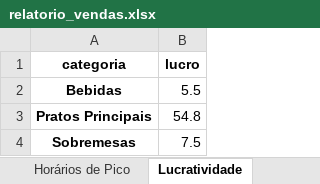
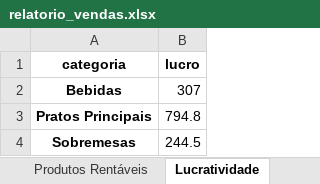
Before and after one commit to Mirelamota/apparv, an Excel workbook: relatorio_vendas.xlsx, sheet Lucratividade, drawn as a sheet; values as stored, in another font and other column widths than the file's, no borders; the diff names each change by its address in the sheet, - before the commit and + after, or states it on an @@ line.

```diff
--- a/relatorio_vendas.xlsx (sheet Lucratividade)
+++ b/relatorio_vendas.xlsx (sheet Lucratividade)
-sheet tab: Horários de Pico
+sheet tab: Produtos Rentáveis
-B2 (lucro): 5.5
+B2 (lucro): 307
-B3 (lucro): 54.8
+B3 (lucro): 794.8
-B4 (lucro): 7.5
+B4 (lucro): 244.5
```
Also changed, not shown: sheet Produtos Rentáveis, sheet Top Produtos, other sheet tabs, 1 other file.
